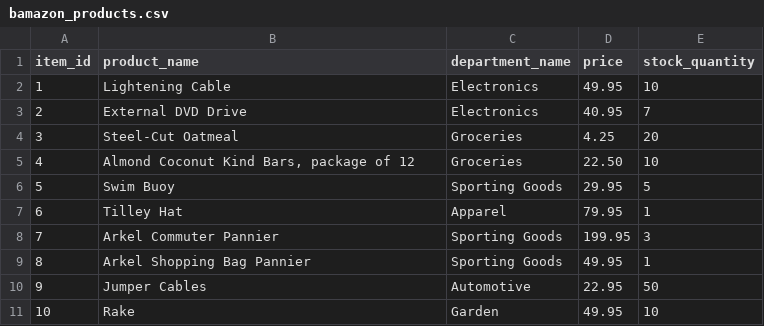
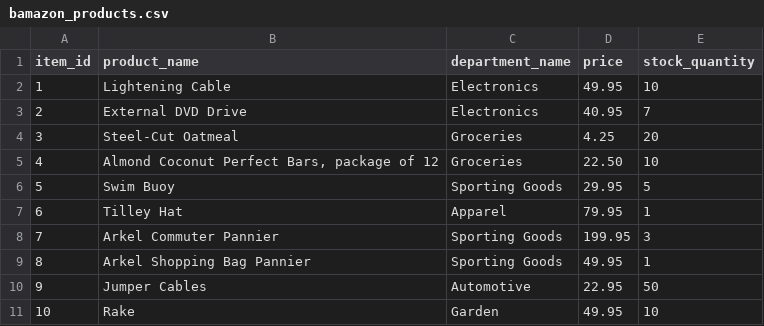
Before and after one commit to jeff-romine/Bamazon, a CSV file: bamazon_products.csv, drawn as a sheet.

```diff
--- a/bamazon_products.csv
+++ b/bamazon_products.csv
@@ -4,3 +4,3 @@
 3;"Steel-Cut Oatmeal";"Groceries";4.25;20
-4;"Almond Coconut Kind Bars, package of 12";"Groceries";22.50;10
+4;"Almond Coconut Perfect Bars, package of 12";"Groceries";22.50;10
 5;"Swim Buoy";"Sporting Goods";29.95;5
```
Also changed, not shown: 6 other files.
